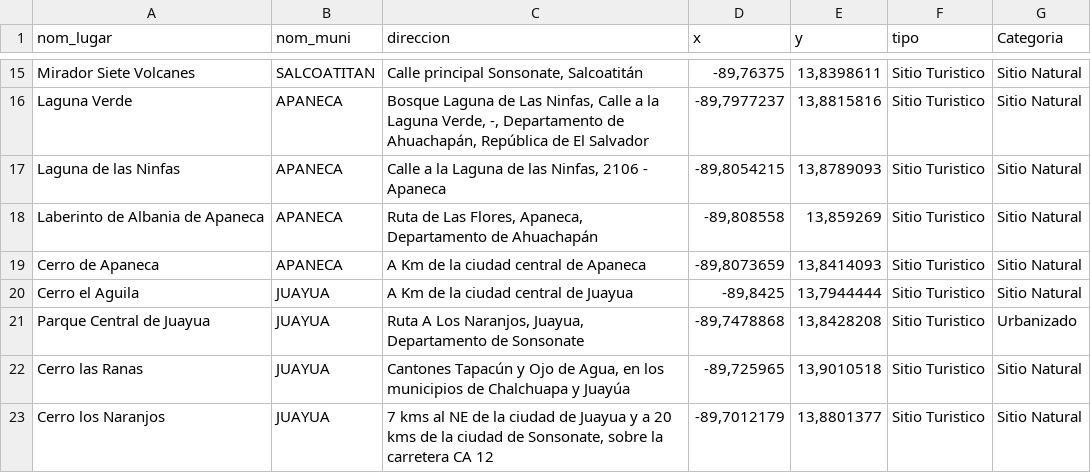
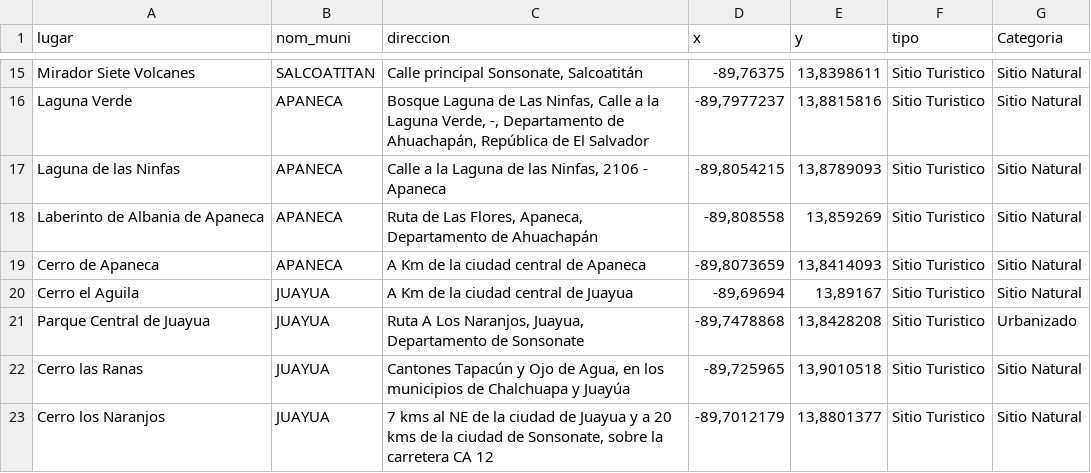
Before and after one commit to RicardoEstupinian/SGG, a CSV file: Excel Usados/sitios_turisticos.csv, drawn as a sheet; only a part is shown, gaps mark what is left out; the diff names each change by its address in the sheet, - before the commit and + after, or states it on an @@ line.

Commit message:
Solucionando error en coordenadas de un sitio turistico

```diff
--- a/Excel Usados/sitios_turisticos.csv
+++ b/Excel Usados/sitios_turisticos.csv
-A1: nom_lugar
+A1: lugar
-D20 (x): -89,8425
+D20 (x): -89,69694
-E20 (y): 13,7944444
+E20 (y): 13,89167
```
Also changed, not shown: 2 other files.
